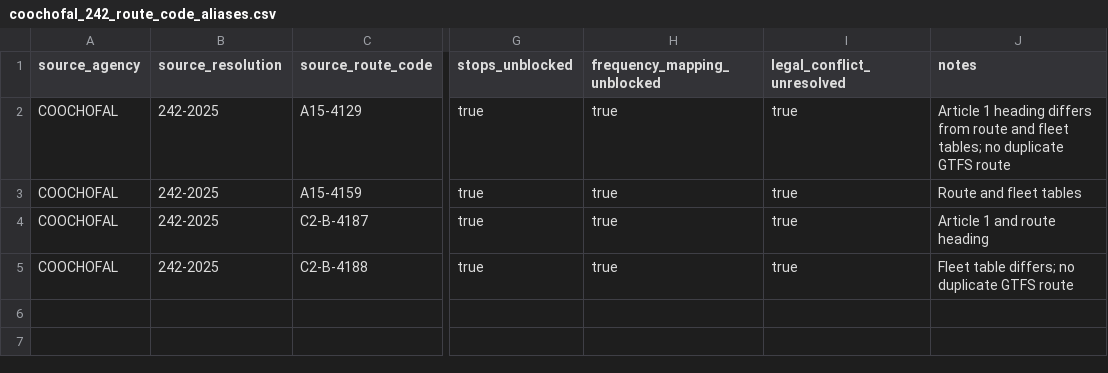
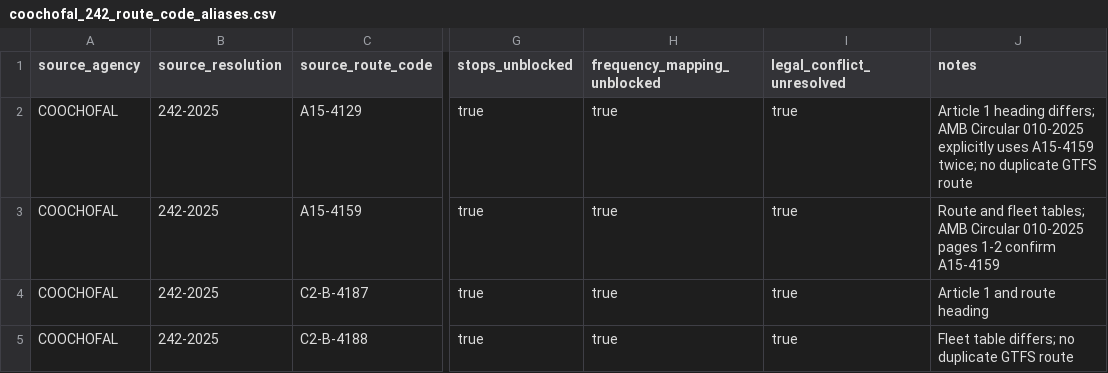
Before and after one commit to ColombiaTransit/gtfs-barranquilla-urbanas, a CSV file: sources/amb/legal_validity_ocr_review/coochofal_242_route_code_aliases.csv, drawn as a sheet; only a part is shown, gaps mark what is left out; the diff names each change by its address in the sheet, - before the commit and + after, or states it on an @@ line.

Commit message:
data: mark A15-4159 as independently supported by AMB 2025 circular

```diff
--- a/sources/amb/legal_validity_ocr_review/coochofal_242_route_code_aliases.csv
+++ b/sources/amb/legal_validity_ocr_review/coochofal_242_route_code_aliases.csv
-J2 (notes): …1 heading differs from route and fleet tables; no duplicate…
+J2 (notes): …1 heading differs; AMB Circular 010-2025 explicitly uses A15-4159 twice; no duplicate…
-J3 (notes): …and fleet tables
+J3 (notes): …and fleet tables; AMB Circular 010-2025 pages 1-2 confirm A15-4159
```
